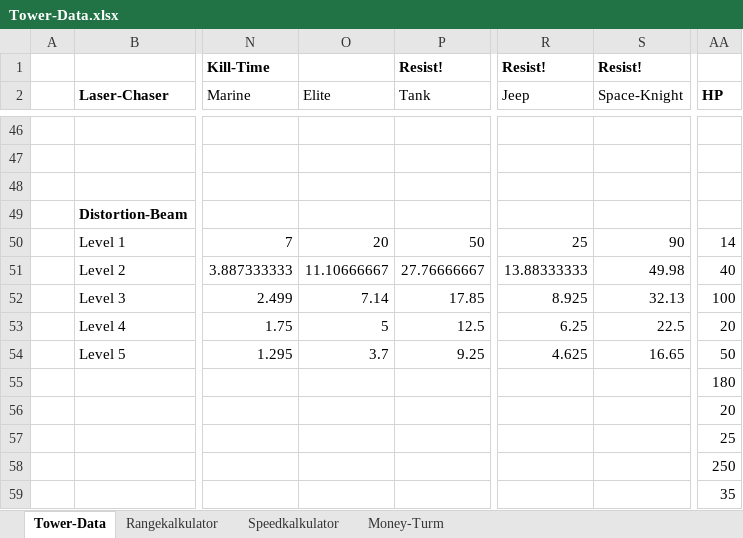
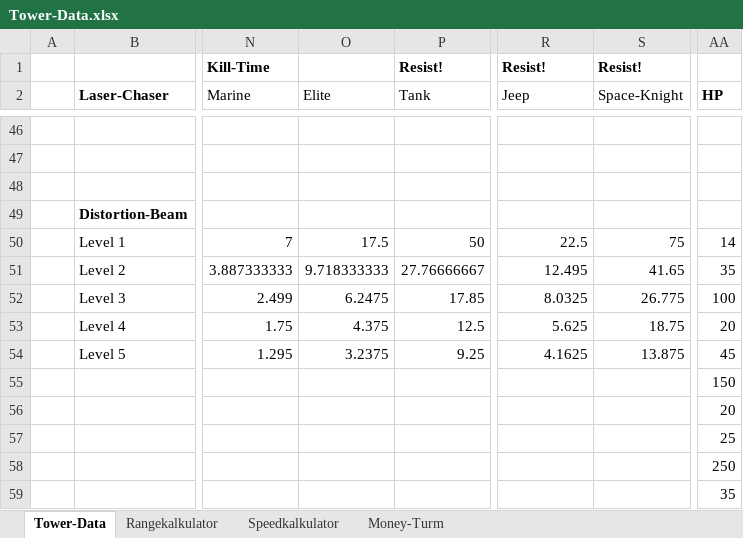
Before and after one commit to MasterIV/ggj2015, an Excel workbook: Tower-Data.xlsx, sheet Tower-Data, drawn as a sheet; only a part is shown, gaps mark what is left out; values as stored, in another font and other column widths than the file's, no borders; the diff covers the shown part only; the diff names each change by its address in the sheet, - before the commit and + after, or states it on an @@ line.

```diff
--- a/Tower-Data.xlsx (sheet Tower-Data)
+++ b/Tower-Data.xlsx (sheet Tower-Data)
-O50 (Elite): 20
+O50 (Elite): 17.5
-R50 (Jeep): 25
+R50 (Jeep): 22.5
-S50 (Space-Knight): 90
+S50 (Space-Knight): 75
-O51 (Elite): 11.10666667
+O51 (Elite): 9.718333333
-R51 (Jeep): 13.88333333
+R51 (Jeep): 12.495
-S51 (Space-Knight): 49.98
+S51 (Space-Knight): 41.65
-AA51 (HP): 40
+AA51 (HP): 35
-O52 (Elite): 7.14
+O52 (Elite): 6.2475
-R52 (Jeep): 8.925
+R52 (Jeep): 8.0325
-S52 (Space-Knight): 32.13
+S52 (Space-Knight): 26.775
-O53 (Elite): 5
+O53 (Elite): 4.375
-R53 (Jeep): 6.25
+R53 (Jeep): 5.625
-S53 (Space-Knight): 22.5
+S53 (Space-Knight): 18.75
-O54 (Elite): 3.7
+O54 (Elite): 3.2375
-R54 (Jeep): 4.625
+R54 (Jeep): 4.1625
-S54 (Space-Knight): 16.65
+S54 (Space-Knight): 13.875
-AA54 (HP): 50
+AA54 (HP): 45
-AA55 (HP): 180
+AA55 (HP): 150
```
Also changed, not shown: 54 edited cells elsewhere in this sheet, Enemy-Data.xlsx.
